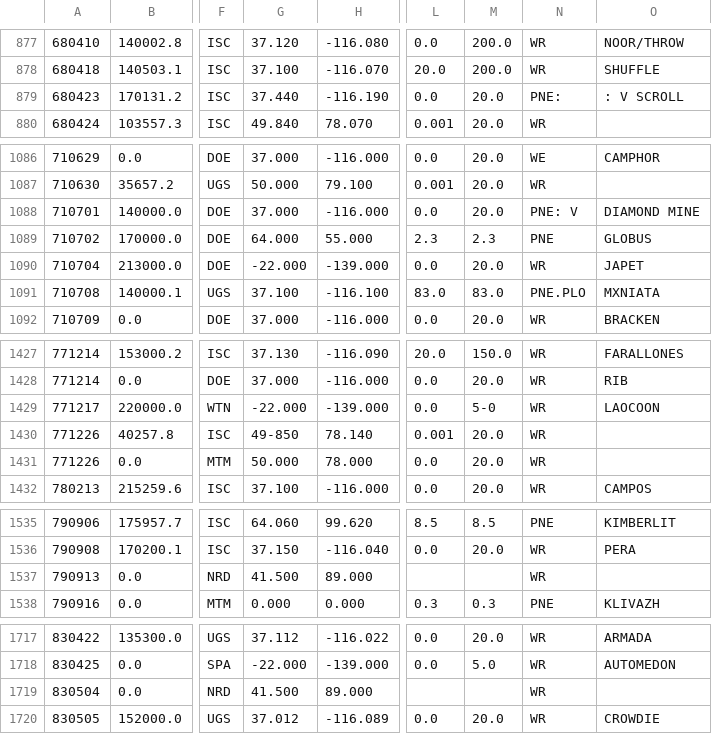
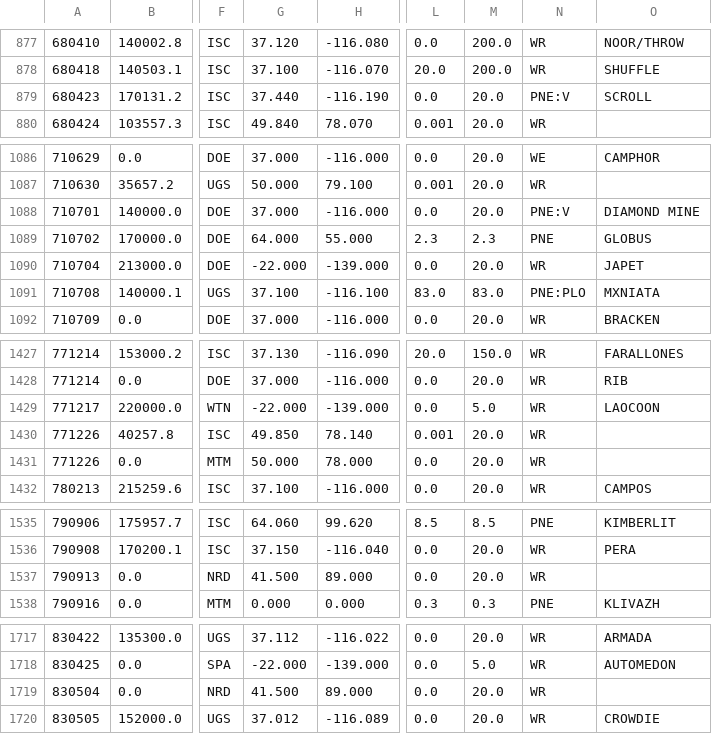
Before and after one commit to dmitrc/Zond, a CSV file: data/dataset.csv, drawn as a sheet; only a part is shown, gaps mark what is left out; the diff covers the shown part only; the diff names each change by its address in the sheet, - before the commit and + after, or states it on an @@ line.

```diff
--- a/data/dataset.csv
+++ b/data/dataset.csv
-N879: PNE:
+N879: PNE:V
-O879: : V SCROLL
+O879: SCROLL
-N1088: PNE: V
+N1088: PNE:V
-N1091: PNE.PLO
+N1091: PNE:PLO
-M1429: 5-0
+M1429: 5.0
-G1430: 49-850
+G1430: 49.850
-L1537: (empty)
+L1537: 0.0
-M1537: (empty)
+M1537: 20.0
-L1719: (empty)
+L1719: 0.0
-M1719: (empty)
+M1719: 20.0
```
Also changed, not shown: 41 edited cells elsewhere in this file, 2 other files.
